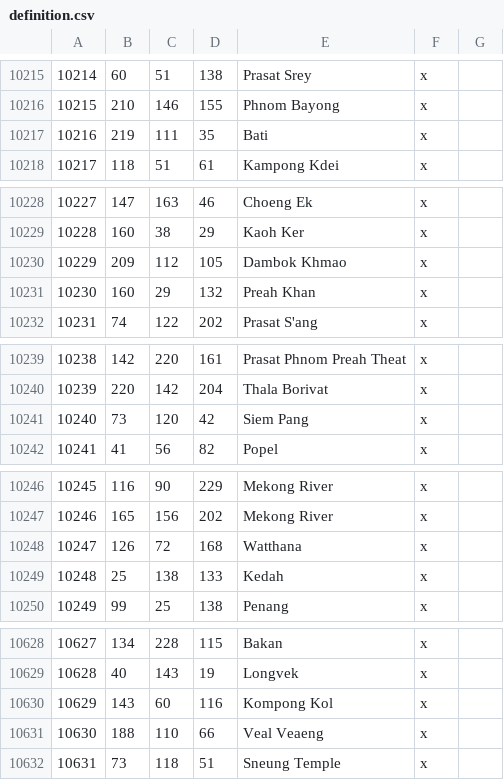
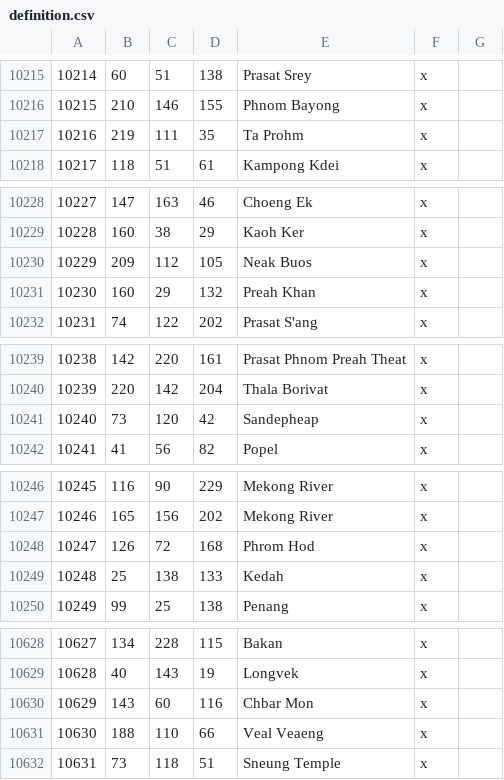
Before and after one commit to Rajas-of-Indochina/mod, a CSV file: indochina/map_data/definition.csv, drawn as a sheet; only a part is shown, gaps mark what is left out; the diff covers the shown part only.

```diff
--- a/indochina/map_data/definition.csv
+++ b/indochina/map_data/definition.csv
@@ -10216,3 +10216,3 @@
 10215;210;146;155;Phnom Bayong;x;
-10216;219;111;35;Bati;x;
+10216;219;111;35;Ta Prohm;x;
 10217;118;51;61;Kampong Kdei;x;
@@ -10229,3 +10229,3 @@
 10228;160;38;29;Kaoh Ker;x;
-10229;209;112;105;Dambok Khmao;x;
+10229;209;112;105;Neak Buos;x;
 10230;160;29;132;Preah Khan;x;
@@ -10240,3 +10240,3 @@
 10239;220;142;204;Thala Borivat;x;
-10240;73;120;42;Siem Pang;x;
+10240;73;120;42;Sandepheap;x;
 10241;41;56;82;Popel;x;
@@ -10247,3 +10247,3 @@
 10246;165;156;202;Mekong River;x;
-10247;126;72;168;Watthana;x;
+10247;126;72;168;Phrom Hod;x;
 10248;25;138;133;Kedah;x;
@@ -10629,3 +10629,3 @@
 10628;40;143;19;Longvek;x;
-10629;143;60;116;Kompong Kol;x;
+10629;143;60;116;Chbar Mon;x;
 10630;188;110;66;Veal Veaeng;x;
```
Also changed, not shown: 16 added rows and 7 edited cells elsewhere in this file, 14 other files.
